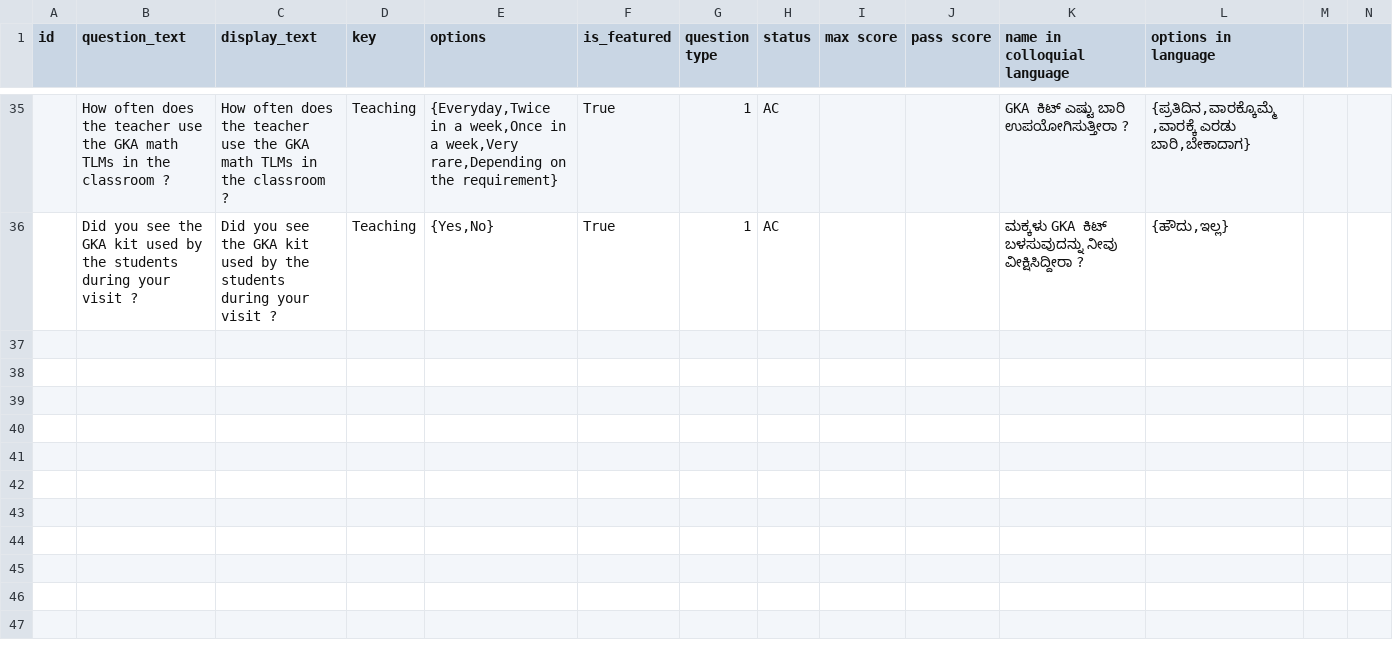
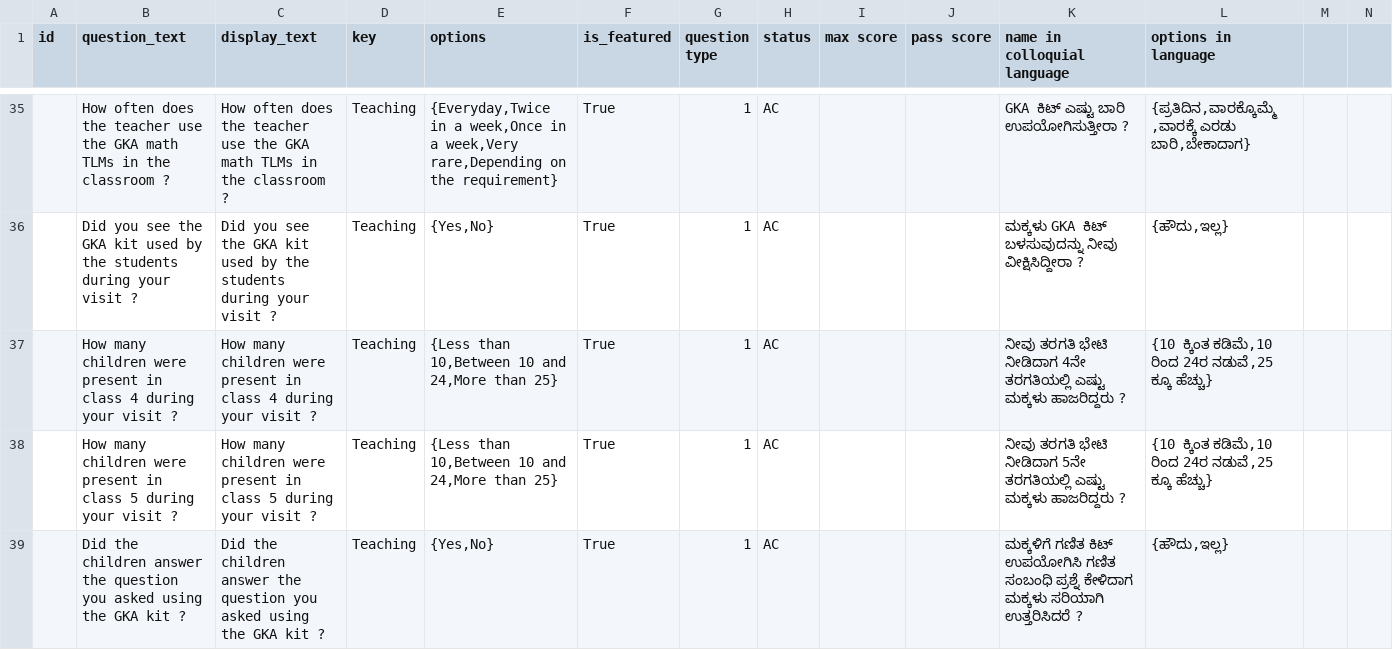
Before and after one commit to klpdotorg/ilp, a CSV file: apps/assessments/management/commands/csv/akshara_staff_survey/Akshara_staff_survey_questions.csv, drawn as a sheet; only a part is shown, gaps mark what is left out; rows hold the shown columns only; the diff names each change by its address in the sheet, - before the commit and + after, or states it on an @@ line.

Commit message:
Update Akshara_staff_survey_questions.csv

```diff
--- a/apps/assessments/management/commands/csv/akshara_staff_survey/Akshara_staff_survey_questions.csv
+++ b/apps/assessments/management/commands/csv/akshara_staff_survey/Akshara_staff_survey_questions.csv
+row 37:  | How many children were present in class 4 during your visit ? | How many children were present in class 4 during your visit ? | Teaching | {Less than 10,Between 10 and 24,More than 25} | True | 1 | AC |  |  | ನೀವು ತರಗತಿ ಭೇಟಿ ನೀಡಿದಾಗ 4ನೇ ತರಗತಿಯಲ್ಲಿ ಎಷ್ಟು ಮಕ್ಕಳು ಹಾಜರಿದ್ದರು ? | {10 ಕ್ಕಿಂತ ಕಡಿಮೆ,10 ರಿಂದ 24ರ ನಡುವೆ,25 ಕ್ಕೂ ಹೆಚ್ಚು}
+row 38:  | How many children were present in class 5 during your visit ? | How many children were present in class 5 during your visit ? | Teaching | {Less than 10,Between 10 and 24,More than 25} | True | 1 | AC |  |  | ನೀವು ತರಗತಿ ಭೇಟಿ ನೀಡಿದಾಗ 5ನೇ ತರಗತಿಯಲ್ಲಿ ಎಷ್ಟು ಮಕ್ಕಳು ಹಾಜರಿದ್ದರು ? | {10 ಕ್ಕಿಂತ ಕಡಿಮೆ,10 ರಿಂದ 24ರ ನಡುವೆ,25 ಕ್ಕೂ ಹೆಚ್ಚು}
+row 39:  | Did the children answer the question you asked using the GKA kit ? | Did the children answer the question you asked using the GKA kit ? | Teaching | {Yes,No} | True | 1 | AC |  |  | ಮಕ್ಕಳಿಗೆ ಗಣಿತ ಕಿಟ್ ಉಪಯೋಗಿಸಿ ಗಣಿತ ಸಂಬಂಧಿ ಪ್ರಶ್ನೆ ಕೇಳಿದಾಗ ಮಕ್ಕಳು ಸರಿಯಾಗಿ ಉತ್ತರಿಸಿದರೆ ? | {ಹೌದು,ಇಲ್ಲ}
```
